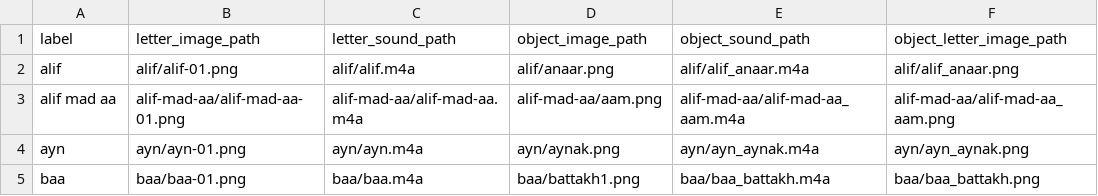
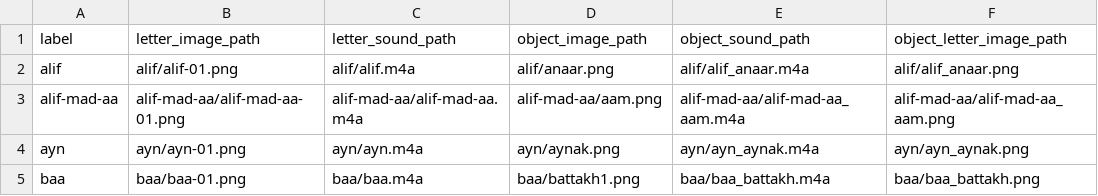
Before and after one commit to kaavish-ki-kavish/aangan-filesystem, a CSV file: aagan-urdu-filesystem/urdu_file_dir.csv, drawn as a sheet; only a part is shown.

Commit message:
Update urdu_file_dir.csv

```diff
--- a/aagan-urdu-filesystem/urdu_file_dir.csv
+++ b/aagan-urdu-filesystem/urdu_file_dir.csv
@@ -2,3 +2,3 @@ label,letter_image_path,letter_sound_path,object_image_path,object_sound_path,ob
 alif,alif/alif-01.png,alif/alif.m4a,alif/anaar.png,alif/alif_anaar.m4a,alif/alif_anaar.png
-alif mad aa,alif-mad-aa/alif-mad-aa-01.png,alif-mad-aa/alif-mad-aa.m4a,alif-mad-aa/aam.png,alif-mad-aa/alif-mad-aa_aam.m4a,alif-mad-aa/alif-mad-aa_aam.png
+alif-mad-aa,alif-mad-aa/alif-mad-aa-01.png,alif-mad-aa/alif-mad-aa.m4a,alif-mad-aa/aam.png,alif-mad-aa/alif-mad-aa_aam.m4a,alif-mad-aa/alif-mad-aa_aam.png
 ayn,ayn/ayn-01.png,ayn/ayn.m4a,ayn/aynak.png,ayn/ayn_aynak.m4a,ayn/ayn_aynak.png
```
